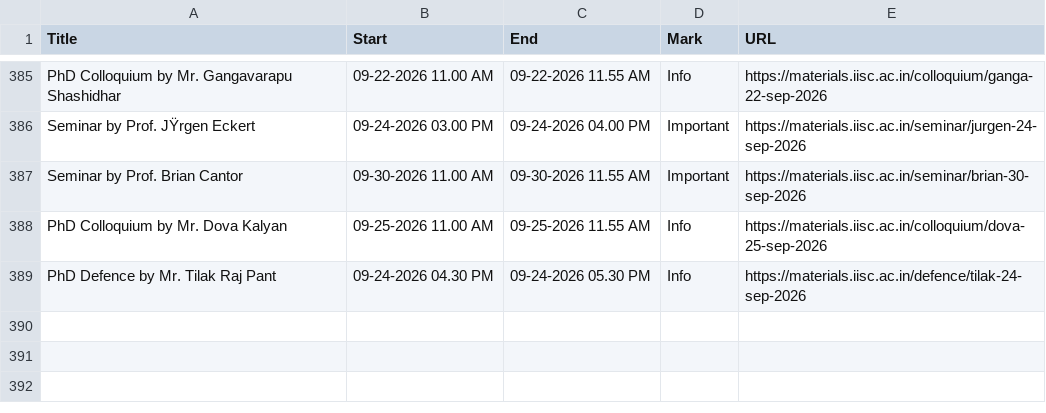
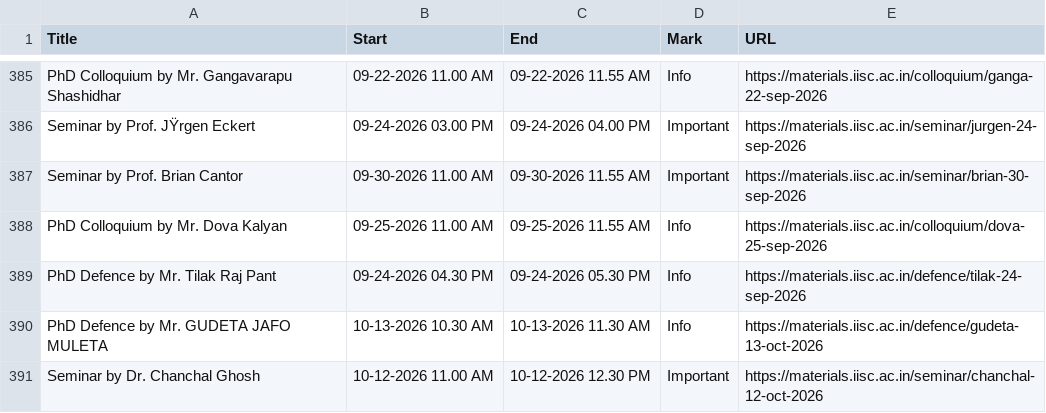
Before and after one commit to mte-iisc/materials-iisc, a CSV file: _site/events/events.csv, drawn as a sheet; only a part is shown, gaps mark what is left out.

```diff
--- a/_site/events/events.csv
+++ b/_site/events/events.csv
@@ -389 +389,3 @@ PhD Colloquium by  Mr. Dova Kalyan,09-25-2026  11.00 AM,09-25-2026  11.55 AM,Inf
 PhD Defence by  Mr. Tilak Raj Pant,09-24-2026  04.30 PM,09-24-2026  05.30 PM,Info,https://materials.iisc.ac.in/defence/tilak-24-sep-2026
+PhD Defence by  Mr. GUDETA JAFO MULETA ,10-13-2026  10.30 AM,10-13-2026  11.30 AM,Info,https://materials.iisc.ac.in/defence/gudeta-13-oct-2026
+Seminar by Dr. Chanchal Ghosh,10-12-2026 11.00 AM,10-12-2026 12.30 PM,Important,https://materials.iisc.ac.in/seminar/chanchal-12-oct-2026
```
Also changed, not shown: events/events.csv, 32 other files.
